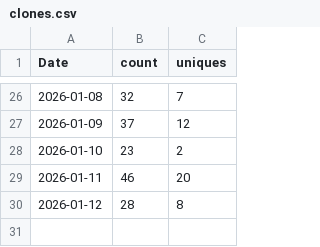
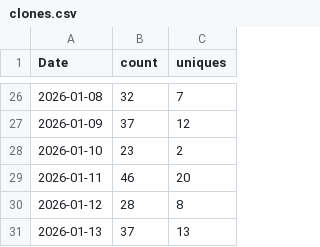
Before and after one commit to thanh727/rational-primer-design, a CSV file: traffic/clones.csv, drawn as a sheet; only a part is shown, gaps mark what is left out; the diff names each change by its address in the sheet, - before the commit and + after, or states it on an @@ line.

```diff
--- a/traffic/clones.csv
+++ b/traffic/clones.csv
+row 31: 2026-01-13 | 37 | 13
```
Also changed, not shown: traffic/views.csv, 1 other file.
